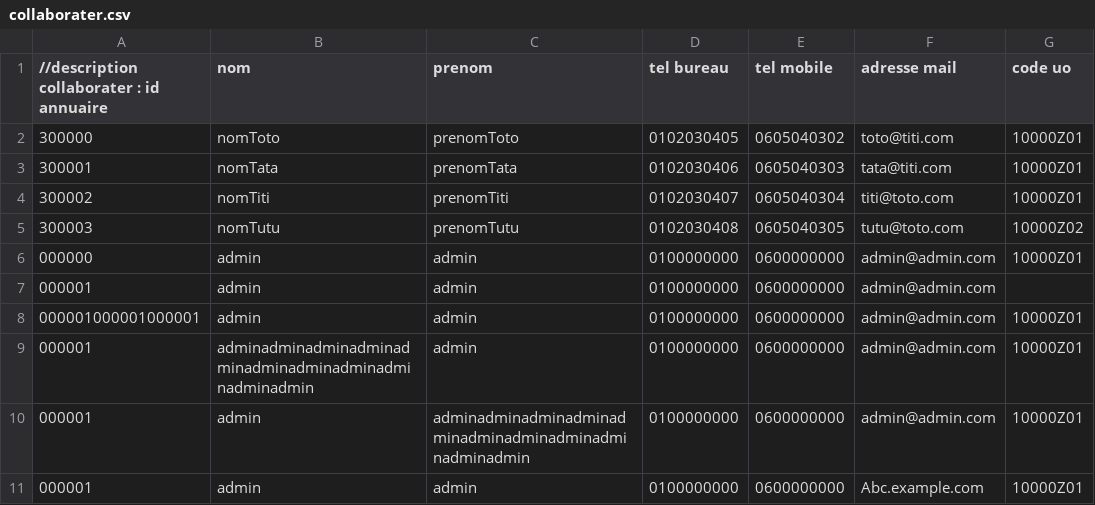
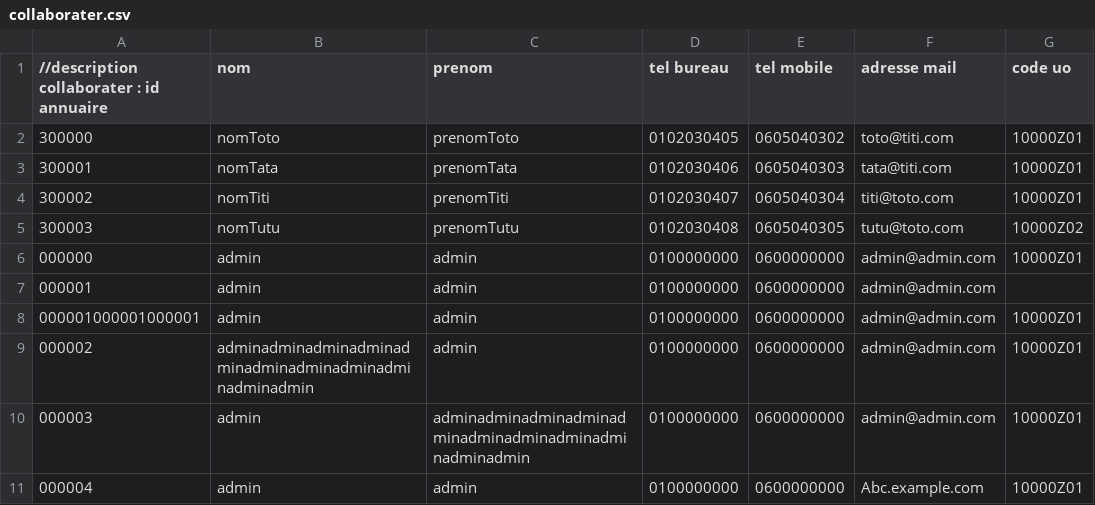
Before and after one commit to fgrept/profil_skype, a CSV file: profil-skype/profil-skype-batch-referentiel/src/main/resources/input/collaborater.csv, drawn as a sheet.

```diff
--- a/profil-skype/profil-skype-batch-referentiel/src/main/resources/input/collaborater.csv
+++ b/profil-skype/profil-skype-batch-referentiel/src/main/resources/input/collaborater.csv
@@ -8,4 +8,4 @@
 000001000001000001;admin;admin;0100000000;0600000000;admin@admin.com;10000Z01
-000001;adminadminadminadminadminadminadminadminadminadminadmin;admin;0100000000;0600000000;admin@admin.com;10000Z01
-000001;admin;adminadminadminadminadminadminadminadminadminadminadmin;0100000000;0600000000;admin@admin.com;10000Z01
-000001;admin;admin;0100000000;0600000000;Abc.example.com;10000Z01
+000002;adminadminadminadminadminadminadminadminadminadminadmin;admin;0100000000;0600000000;admin@admin.com;10000Z01
+000003;admin;adminadminadminadminadminadminadminadminadminadminadmin;0100000000;0600000000;admin@admin.com;10000Z01
+000004;admin;admin;0100000000;0600000000;Abc.example.com;10000Z01
```
Also changed, not shown: 14 other files.
